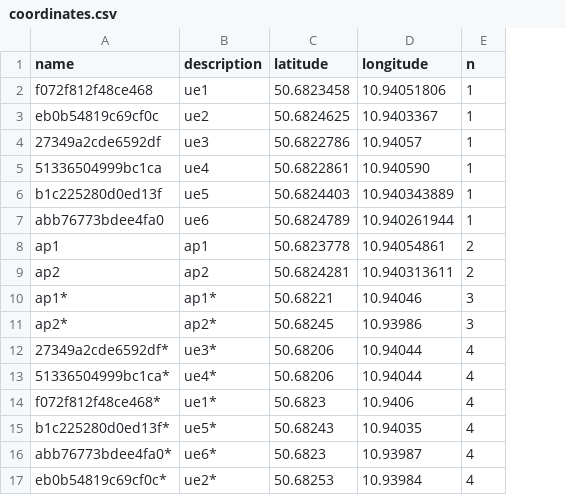
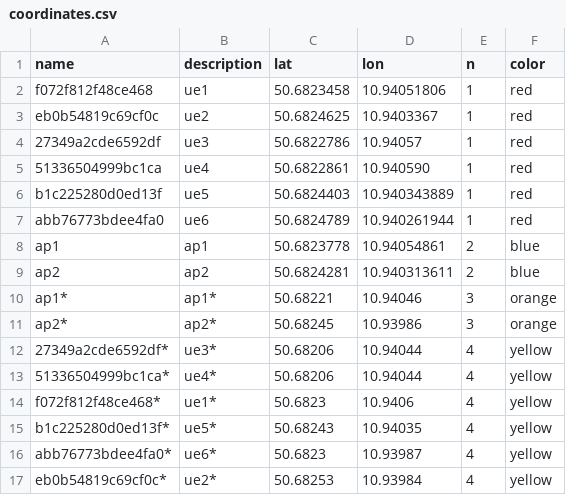
Before and after one commit to Kirkirillka/GPS_Tracker, a CSV file: docs/report/experiment/coordinates.csv, drawn as a sheet; the diff names each change by its address in the sheet, - before the commit and + after, or states it on an @@ line.

Commit message:
feature/#issue64. Add coordinates compatible with .csv and .gpx readers.

```diff
--- a/docs/report/experiment/coordinates.csv
+++ b/docs/report/experiment/coordinates.csv
+column F (color), rows 2-17: red | red | red | red | red | red | blue | blue | orange | orange | yellow | yellow | yellow | yellow | yellow | yellow
-C1: latitude
+C1: lat
-D1: longitude
+D1: lon
```
Also changed, not shown: 5 other files.
